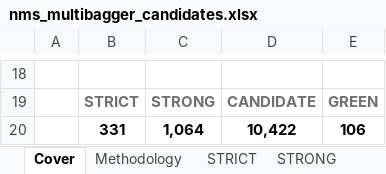
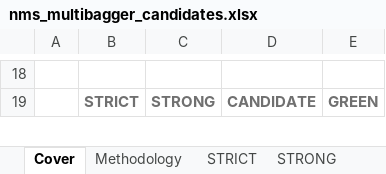
Before and after one commit to jupitersstring/cyclepapa, an Excel workbook: nms_multibagger_candidates.xlsx, sheet Cover, drawn as a sheet; only a part is shown, gaps mark what is left out; values as stored, in another font and other column widths than the file's, no borders; removed rows and columns are numbered as before the commit, all else as after; the diff covers the shown part only; the diff names each change by its address in the sheet, - before the commit and + after, or states it on an @@ line.

```diff
--- a/nms_multibagger_candidates.xlsx (sheet Cover)
+++ b/nms_multibagger_candidates.xlsx (sheet Cover)
-row 20:  | 331 | 1,064 | 10,422 | 106
```
Also changed, not shown: 1 added row and 1 edited cell elsewhere in this sheet, sheet STRICT, sheet STRONG, sheet CANDIDATE_Top500, sheet Methodology, asymmetry_nms_book.xlsx, otc_archetype_book.xlsx, 27 other files.
